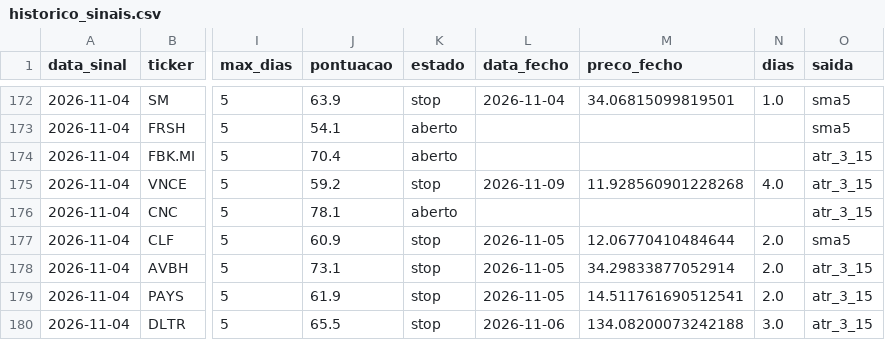
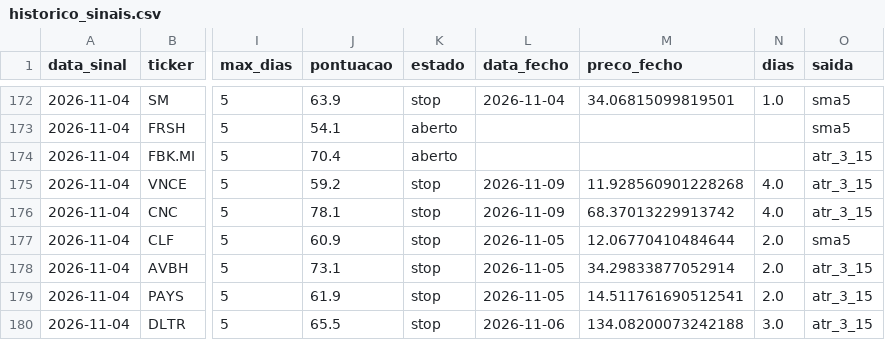
Before and after one commit to diogopestana01/analista-acoes, a CSV file: data/historico_sinais.csv, drawn as a sheet; only a part is shown, gaps mark what is left out; the diff names each change by its address in the sheet, - before the commit and + after, or states it on an @@ line.

```diff
--- a/data/historico_sinais.csv
+++ b/data/historico_sinais.csv
-K176 (estado): aberto
+K176 (estado): stop
-L176 (data_fecho): (empty)
+L176 (data_fecho): 2026-11-09
-M176 (preco_fecho): (empty)
+M176 (preco_fecho): 68.37013229913742
-N176 (dias): (empty)
+N176 (dias): 4.0
```
Also changed, not shown: data/sinais_2026-11-09.csv, data/spreads.csv, 2 other files.
